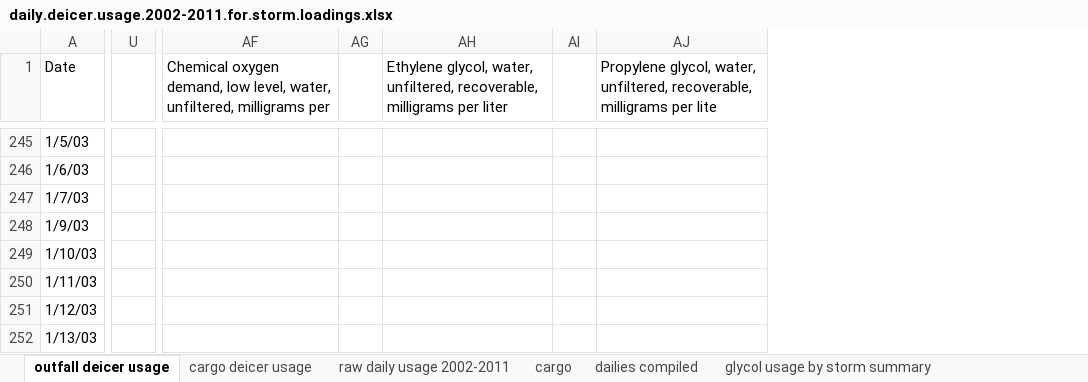
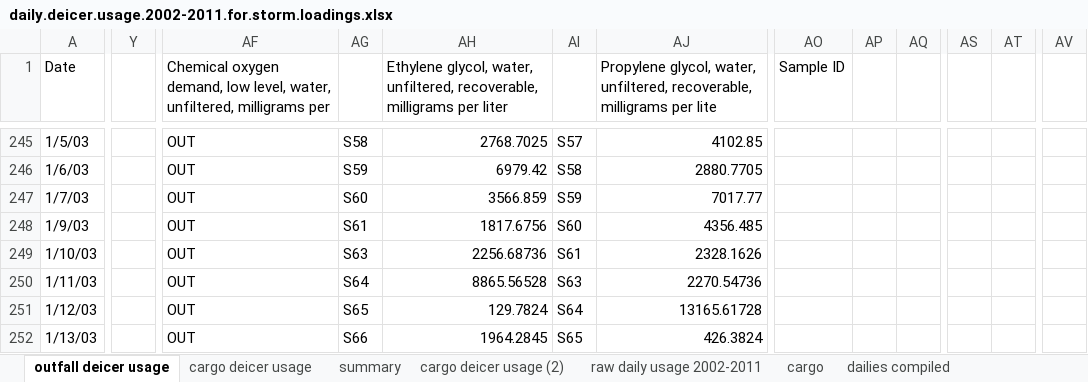
Before and after one commit to jlthomps/GMIA, an Excel workbook: daily.deicer.usage.2002-2011.for.storm.loadings.xlsx, sheet outfall deicer usage, drawn as a sheet; only a part is shown, gaps mark what is left out; values as stored, in another font and other column widths than the file's, no cell formats; removed rows and columns are numbered as before the commit, all else as after; the diff covers the shown part only; the diff names each change by its address in the sheet, - before the commit and + after, or states it on an @@ line.

```diff
--- a/daily.deicer.usage.2002-2011.for.storm.loadings.xlsx (sheet outfall deicer usage)
+++ b/daily.deicer.usage.2002-2011.for.storm.loadings.xlsx (sheet outfall deicer usage)
+sheet tab: summary
+sheet tab: cargo deicer usage (2)
-column U, empty
+column Y, empty
+column AO (Sample ID), empty
+column AP, empty
+column AQ, empty
+column AS, empty
+column AT, empty
+column AV, empty
-AF245:AF252: (empty)
+AF245:AF252: OUT
-AG245: (empty)
+AG245: S58
-AH245: (empty)
+AH245: 2768.7025
-AI245: (empty)
+AI245: S57
-AJ245: (empty)
+AJ245: 4102.85
-AG246: (empty)
+AG246: S59
-AH246: (empty)
+AH246: 6979.42
-AI246: (empty)
+AI246: S58
-AJ246: (empty)
+AJ246: 2880.7705
-AG247: (empty)
+AG247: S60
-AH247: (empty)
+AH247: 3566.859
-AI247: (empty)
+AI247: S59
-AJ247: (empty)
+AJ247: 7017.77
-AG248: (empty)
+AG248: S61
-AH248: (empty)
+AH248: 1817.6756
-AI248: (empty)
+AI248: S60
-AJ248: (empty)
+AJ248: 4356.485
-AG249: (empty)
+AG249: S63
-AH249: (empty)
+AH249: 2256.68736
-AI249: (empty)
+AI249: S61
-AJ249: (empty)
+AJ249: 2328.1626
-AG250: (empty)
+AG250: S64
-AH250: (empty)
+AH250: 8865.56528
-AI250: (empty)
+AI250: S63
-AJ250: (empty)
+AJ250: 2270.54736
-AG251: (empty)
+AG251: S65
-AH251: (empty)
+AH251: 129.7824
-AI251: (empty)
+AI251: S64
-AJ251: (empty)
+AJ251: 13165.61728
-AG252: (empty)
+AG252: S66
-AH252: (empty)
+AH252: 1964.2845
-AI252: (empty)
+AI252: S65
-AJ252: (empty)
+AJ252: 426.3824
```
Also changed, not shown: 4 added columns, 1 removed column and 1104 edited cells elsewhere in this sheet, sheet cargo deicer usage, cell formats, 2 other files.
